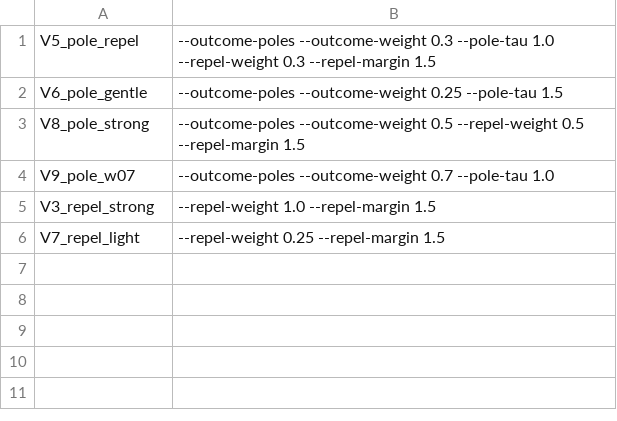
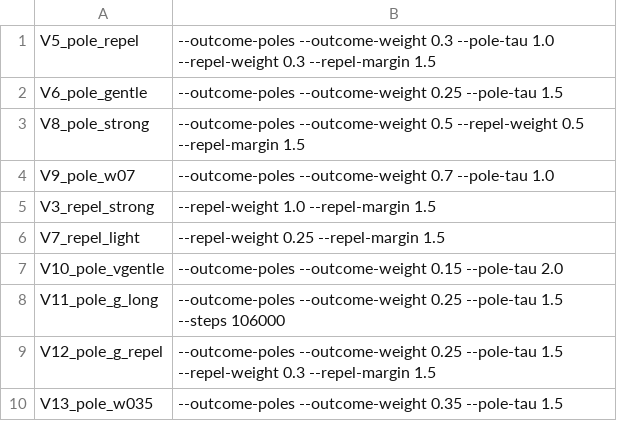
Before and after one commit to KavehShoorideh/catspace, a TSV file: artifacts/experiments/overnight_queue.tsv, drawn as a sheet; the diff names each change by its address in the sheet, - before the commit and + after, or states it on an @@ line.

Commit message:
overnight batch1: V6 pole-gentle best (conv 0.575>incumbent, top1_win 0.828, dtz_rho +0.097); pole-as-goal ties/beats, repel-only loses. Ideation stalled overnight (my fault); injected V10-V13 gentle-pole sweep to resume.

```diff
--- a/artifacts/experiments/overnight_queue.tsv
+++ b/artifacts/experiments/overnight_queue.tsv
+row 7: V10_pole_vgentle | --outcome-poles --outcome-weight 0.15 --pole-tau 2.0
+row 8: V11_pole_g_long | --outcome-poles --outcome-weight 0.25 --pole-tau 1.5 --steps 106000
+row 9: V12_pole_g_repel | --outcome-poles --outcome-weight 0.25 --pole-tau 1.5 --repel-weight 0.3 --repel-margin 1.5
+row 10: V13_pole_w035 | --outcome-poles --outcome-weight 0.35 --pole-tau 1.5
```
Also changed, not shown: 2 other files.
